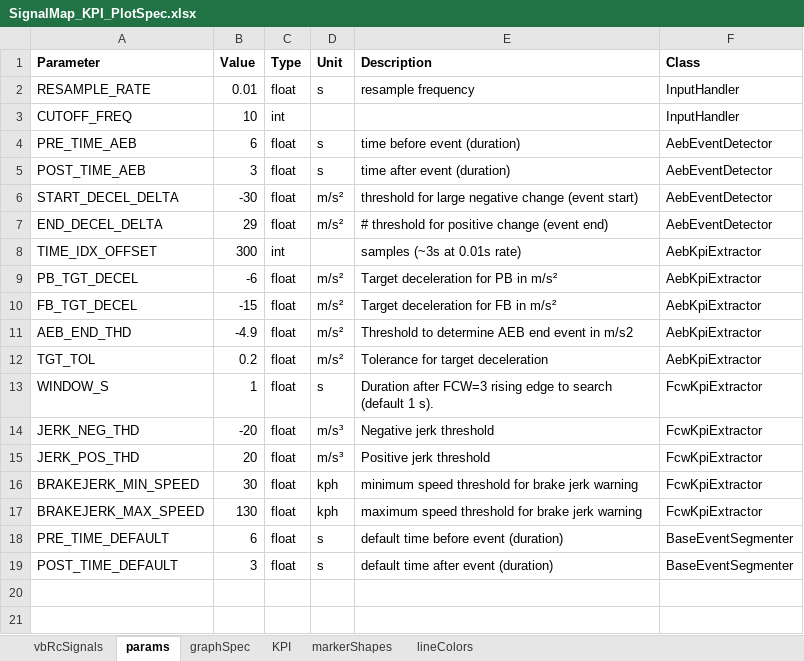
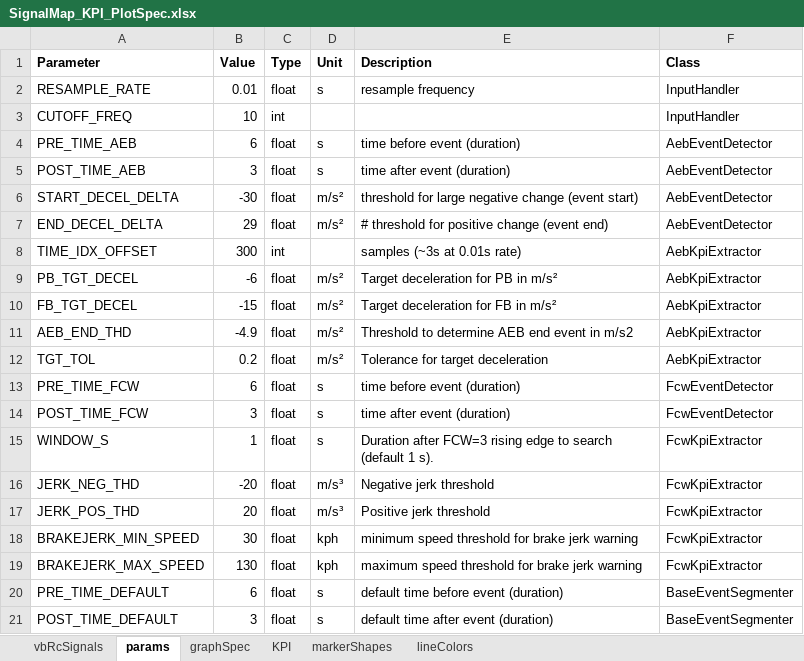
Before and after one commit to codeFarmerJack/AEB_KPI_Project, an Excel workbook: config/SignalMap_KPI_PlotSpec.xlsx, sheet params, drawn as a sheet; values as stored, in another font and other column widths than the file's, no borders; the diff names each change by its address in the sheet, - before the commit and + after, or states it on an @@ line.

Commit message:
fix pre and post time loading for FcwEventSegmenter

```diff
--- a/config/SignalMap_KPI_PlotSpec.xlsx (sheet params)
+++ b/config/SignalMap_KPI_PlotSpec.xlsx (sheet params)
+row 13: PRE_TIME_FCW | 6 | float | s | time before event (duration) | FcwEventDetector
+row 14: POST_TIME_FCW | 3 | float | s | time after event (duration) | FcwEventDetector
```
Also changed, not shown: 2 other files.
